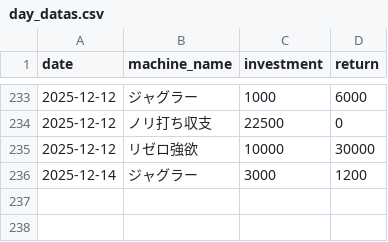
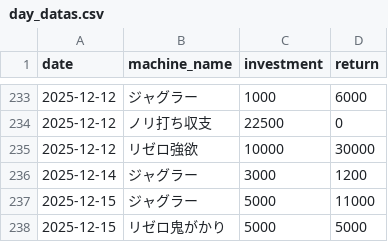
Before and after one commit to stars-stars/pachinko, a CSV file: data/day_datas.csv, drawn as a sheet; only a part is shown, gaps mark what is left out; the diff names each change by its address in the sheet, - before the commit and + after, or states it on an @@ line.

```diff
--- a/data/day_datas.csv
+++ b/data/day_datas.csv
+row 237: 2025-12-15 | ジャグラー | 5000 | 11000
+row 238: 2025-12-15 | リゼロ鬼がかり | 5000 | 5000
```
Also changed, not shown: 4 other files.
